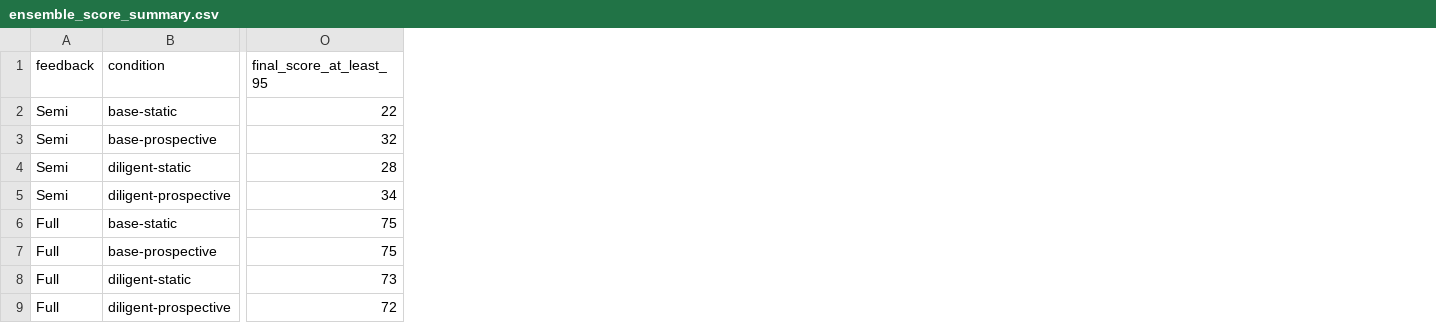
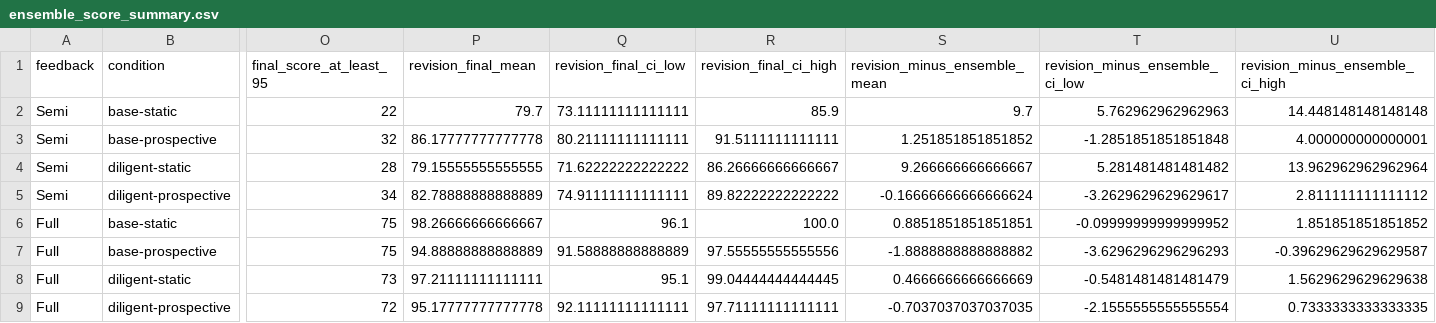
Before and after one commit to abehou/rubric_gen, a CSV file: figures/luna-top30-original-rubric-ensemble-audit/ensemble_score_summary.csv, drawn as a sheet; only a part is shown, gaps mark what is left out; the diff names each change by its address in the sheet, - before the commit and + after, or states it on an @@ line.

```diff
--- a/figures/luna-top30-original-rubric-ensemble-audit/ensemble_score_summary.csv
+++ b/figures/luna-top30-original-rubric-ensemble-audit/ensemble_score_summary.csv
+column P (revision_final_mean), rows 2-9: 79.7 | 86.17777777777778 | 79.15555555555555 | 82.78888888888889 | 98.26666666666667 | 94.88888888888889 | 97.21111111111111 | 95.17777777777778
+column Q (revision_final_ci_low), rows 2-9: 73.11111111111111 | 80.21111111111111 | 71.62222222222222 | 74.91111111111111 | 96.1 | 91.58888888888889 | 95.1 | 92.11111111111111
+column R (revision_final_ci_high), rows 2-9: 85.9 | 91.5111111111111 | 86.26666666666667 | 89.82222222222222 | 100.0 | 97.55555555555556 | 99.04444444444445 | 97.71111111111111
+column S (revision_minus_ensemble_mean), rows 2-9: 9.7 | 1.251851851851852 | 9.266666666666667 | -0.16666666666666624 | 0.8851851851851851 | -1.8888888888888882 | 0.4666666666666669 | -0.7037037037037035
+column T (revision_minus_ensemble_ci_low), rows 2-9: 5.762962962962963 | -1.2851851851851848 | 5.281481481481482 | -3.2629629629629617 | -0.09999999999999952 | -3.6296296296296293 | -0.5481481481481479 | -2.1555555555555554
+column U (revision_minus_ensemble_ci_high), rows 2-9: 14.448148148148148 | 4.000000000000001 | 13.962962962962964 | 2.811111111111112 | 1.851851851851852 | -0.39629629629629587 | 1.5629629629629638 | 0.7333333333333335
```
Also changed, not shown: 11 other files.
